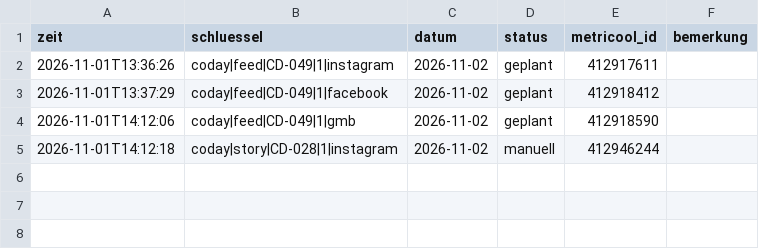
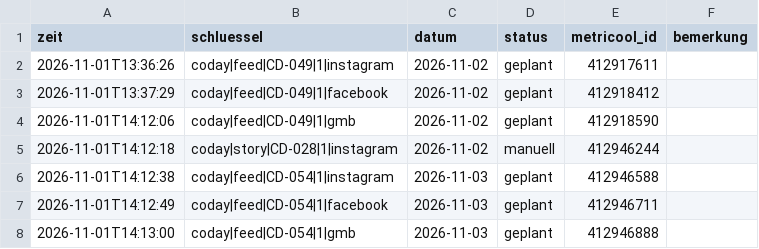
Before and after one commit to umutcantezgel-cpu/Marketing, a CSV file: posting/log.csv, drawn as a sheet.

```diff
--- a/posting/log.csv
+++ b/posting/log.csv
@@ -5 +5,4 @@ zeit;schluessel;datum;status;metricool_id;bemerkung
 2026-11-01T14:12:18;coday|story|CD-028|1|instagram;2026-11-02;manuell;412946244;
+2026-11-01T14:12:38;coday|feed|CD-054|1|instagram;2026-11-03;geplant;412946588;
+2026-11-01T14:12:49;coday|feed|CD-054|1|facebook;2026-11-03;geplant;412946711;
+2026-11-01T14:13:00;coday|feed|CD-054|1|gmb;2026-11-03;geplant;412946888;
```
